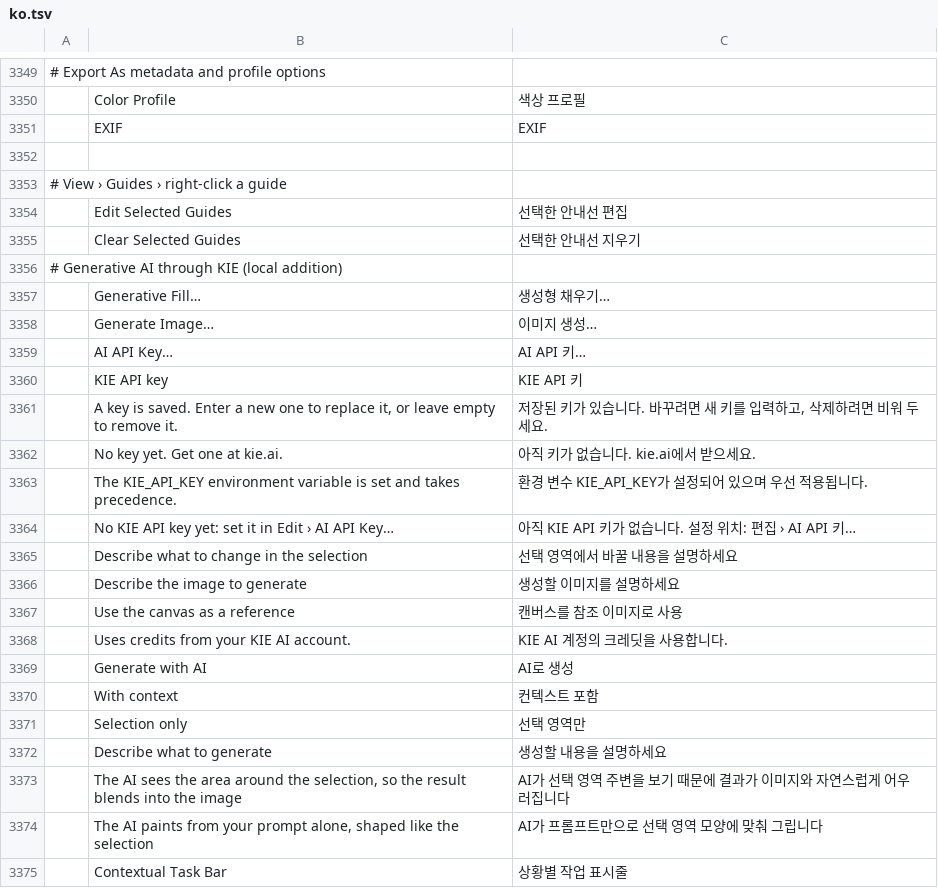
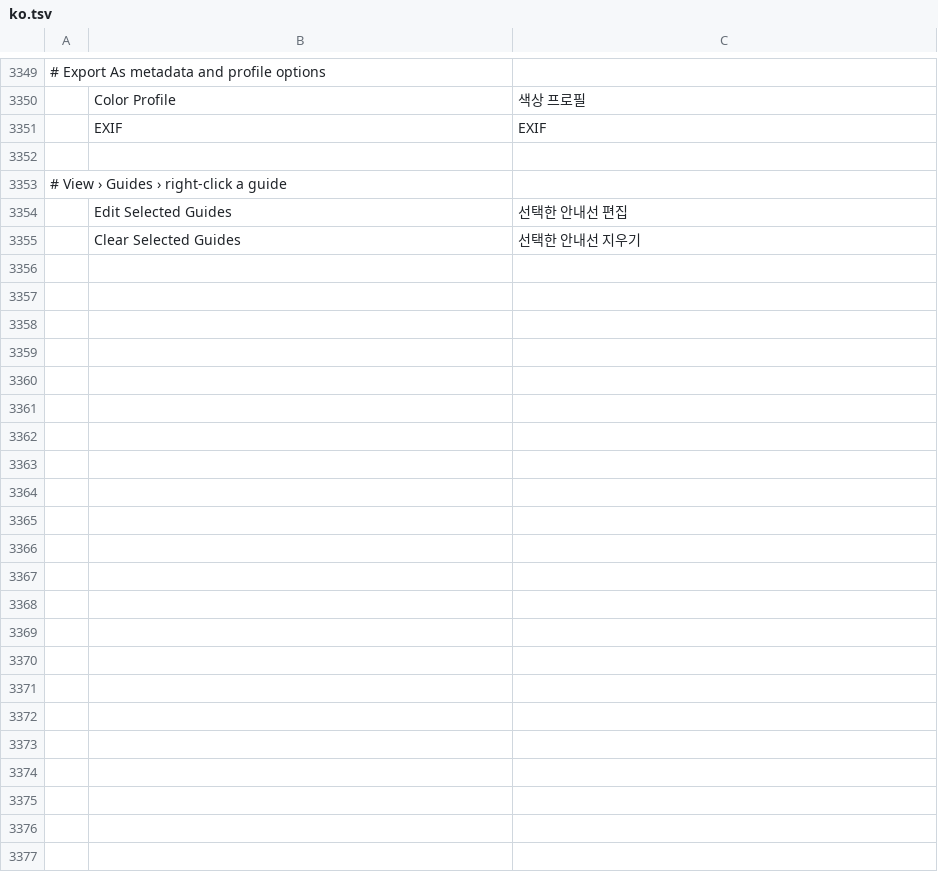
Before and after one commit to netoonine/photocraft, a TSV file: crates/ui-egui/src/i18n/ko.tsv, drawn as a sheet; only a part is shown, gaps mark what is left out; the diff names each change by its address in the sheet, - before the commit and + after, or states it on an @@ line.

```diff
--- a/crates/ui-egui/src/i18n/ko.tsv
+++ b/crates/ui-egui/src/i18n/ko.tsv
-row 3356: # Generative AI through KIE (local addition)
-row 3357:  | Generative Fill… | 생성형 채우기…
-row 3358:  | Generate Image… | 이미지 생성…
-row 3359:  | AI API Key… | AI API 키…
-row 3360:  | KIE API key | KIE API 키
-row 3361:  | A key is saved. Enter a new one to replace it, or leave empty to remove it. | 저장된 키가 있습니다. 바꾸려면 새 키를 입력하고, 삭제하려면 비워 두세요.
-row 3362:  | No key yet. Get one at kie.ai. | 아직 키가 없습니다. kie.ai에서 받으세요.
-row 3363:  | The KIE_API_KEY environment variable is set and takes precedence. | 환경 변수 KIE_API_KEY가 설정되어 있으며 우선 적용됩니다.
-row 3364:  | No KIE API key yet: set it in Edit › AI API Key… | 아직 KIE API 키가 없습니다. 설정 위치: 편집 › AI API 키…
-row 3365:  | Describe what to change in the selection | 선택 영역에서 바꿀 내용을 설명하세요
-row 3366:  | Describe the image to generate | 생성할 이미지를 설명하세요
-row 3367:  | Use the canvas as a reference | 캔버스를 참조 이미지로 사용
-row 3368:  | Uses credits from your KIE AI account. | KIE AI 계정의 크레딧을 사용합니다.
-row 3369:  | Generate with AI | AI로 생성
-row 3370:  | With context | 컨텍스트 포함
-row 3371:  | Selection only | 선택 영역만
-row 3372:  | Describe what to generate | 생성할 내용을 설명하세요
-row 3373:  | The AI sees the area around the selection, so the result blends into the image | AI가 선택 영역 주변을 보기 때문에 결과가 이미지와 자연스럽게 어우러집니다
-row 3374:  | The AI paints from your prompt alone, shaped like the selection | AI가 프롬프트만으로 선택 영역 모양에 맞춰 그립니다
-row 3375:  | Contextual Task Bar | 상황별 작업 표시줄
```
Also changed, not shown: crates/ui-egui/src/i18n/el.tsv, crates/ui-egui/src/i18n/ja.tsv, 53 other files.
